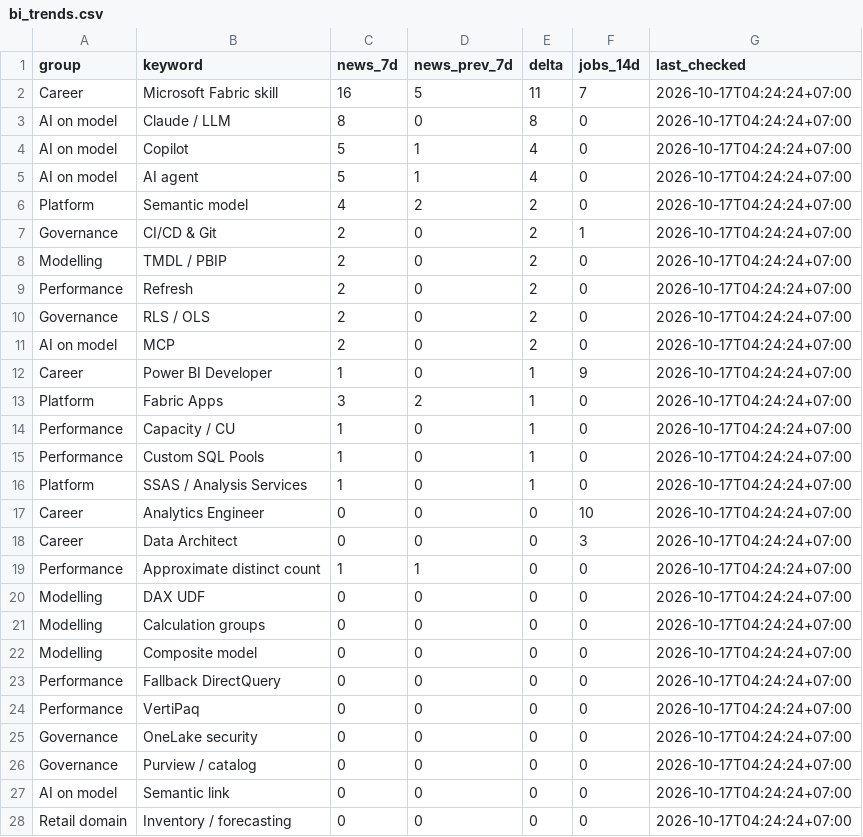
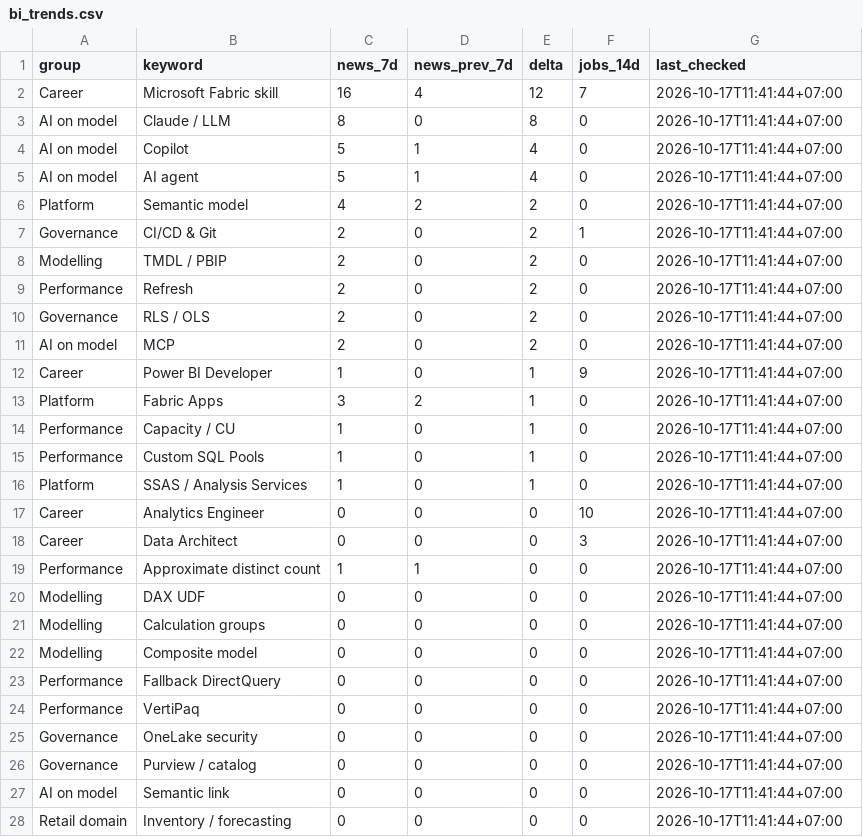
Before and after one commit to truongnhat/pnj-price-feed, a CSV file: data/bi_trends.csv, drawn as a sheet; only a part is shown; the diff covers the shown part only.

```diff
--- a/data/bi_trends.csv
+++ b/data/bi_trends.csv
@@ -1,28 +1,28 @@
 group,keyword,news_7d,news_prev_7d,delta,jobs_14d,last_checked
-Career,Microsoft Fabric skill,16,5,11,7,2026-10-17T04:24:24+07:00
-AI on model,Claude / LLM,8,0,8,0,2026-10-17T04:24:24+07:00
-AI on model,Copilot,5,1,4,0,2026-10-17T04:24:24+07:00
-AI on model,AI agent,5,1,4,0,2026-10-17T04:24:24+07:00
-Platform,Semantic model,4,2,2,0,2026-10-17T04:24:24+07:00
-Governance,CI/CD & Git,2,0,2,1,2026-10-17T04:24:24+07:00
-Modelling,TMDL / PBIP,2,0,2,0,2026-10-17T04:24:24+07:00
-Performance,Refresh,2,0,2,0,2026-10-17T04:24:24+07:00
-Governance,RLS / OLS,2,0,2,0,2026-10-17T04:24:24+07:00
-AI on model,MCP,2,0,2,0,2026-10-17T04:24:24+07:00
-Career,Power BI Developer,1,0,1,9,2026-10-17T04:24:24+07:00
-Platform,Fabric Apps,3,2,1,0,2026-10-17T04:24:24+07:00
-Performance,Capacity / CU,1,0,1,0,2026-10-17T04:24:24+07:00
-Performance,Custom SQL Pools,1,0,1,0,2026-10-17T04:24:24+07:00
-Platform,SSAS / Analysis Services,1,0,1,0,2026-10-17T04:24:24+07:00
-Career,Analytics Engineer,0,0,0,10,2026-10-17T04:24:24+07:00
-Career,Data Architect,0,0,0,3,2026-10-17T04:24:24+07:00
-Performance,Approximate distinct count,1,1,0,0,2026-10-17T04:24:24+07:00
-Modelling,DAX UDF,0,0,0,0,2026-10-17T04:24:24+07:00
-Modelling,Calculation groups,0,0,0,0,2026-10-17T04:24:24+07:00
-Modelling,Composite model,0,0,0,0,2026-10-17T04:24:24+07:00
-Performance,Fallback DirectQuery,0,0,0,0,2026-10-17T04:24:24+07:00
-Performance,VertiPaq,0,0,0,0,2026-10-17T04:24:24+07:00
-Governance,OneLake security,0,0,0,0,2026-10-17T04:24:24+07:00
-Governance,Purview / catalog,0,0,0,0,2026-10-17T04:24:24+07:00
-AI on model,Semantic link,0,0,0,0,2026-10-17T04:24:24+07:00
-Retail domain,Inventory / forecasting,0,0,0,0,2026-10-17T04:24:24+07:00
+Career,Microsoft Fabric skill,16,4,12,7,2026-10-17T11:41:44+07:00
+AI on model,Claude / LLM,8,0,8,0,2026-10-17T11:41:44+07:00
+AI on model,Copilot,5,1,4,0,2026-10-17T11:41:44+07:00
+AI on model,AI agent,5,1,4,0,2026-10-17T11:41:44+07:00
+Platform,Semantic model,4,2,2,0,2026-10-17T11:41:44+07:00
+Governance,CI/CD & Git,2,0,2,1,2026-10-17T11:41:44+07:00
+Modelling,TMDL / PBIP,2,0,2,0,2026-10-17T11:41:44+07:00
+Performance,Refresh,2,0,2,0,2026-10-17T11:41:44+07:00
+Governance,RLS / OLS,2,0,2,0,2026-10-17T11:41:44+07:00
+AI on model,MCP,2,0,2,0,2026-10-17T11:41:44+07:00
+Career,Power BI Developer,1,0,1,9,2026-10-17T11:41:44+07:00
+Platform,Fabric Apps,3,2,1,0,2026-10-17T11:41:44+07:00
+Performance,Capacity / CU,1,0,1,0,2026-10-17T11:41:44+07:00
+Performance,Custom SQL Pools,1,0,1,0,2026-10-17T11:41:44+07:00
+Platform,SSAS / Analysis Services,1,0,1,0,2026-10-17T11:41:44+07:00
+Career,Analytics Engineer,0,0,0,10,2026-10-17T11:41:44+07:00
+Career,Data Architect,0,0,0,3,2026-10-17T11:41:44+07:00
+Performance,Approximate distinct count,1,1,0,0,2026-10-17T11:41:44+07:00
+Modelling,DAX UDF,0,0,0,0,2026-10-17T11:41:44+07:00
+Modelling,Calculation groups,0,0,0,0,2026-10-17T11:41:44+07:00
+Modelling,Composite model,0,0,0,0,2026-10-17T11:41:44+07:00
+Performance,Fallback DirectQuery,0,0,0,0,2026-10-17T11:41:44+07:00
+Performance,VertiPaq,0,0,0,0,2026-10-17T11:41:44+07:00
+Governance,OneLake security,0,0,0,0,2026-10-17T11:41:44+07:00
+Governance,Purview / catalog,0,0,0,0,2026-10-17T11:41:44+07:00
+AI on model,Semantic link,0,0,0,0,2026-10-17T11:41:44+07:00
+Retail domain,Inventory / forecasting,0,0,0,0,2026-10-17T11:41:44+07:00
```
Also changed, not shown: 10 edited cells elsewhere in this file, data/bi_health.csv, data/bi_latest.csv.
